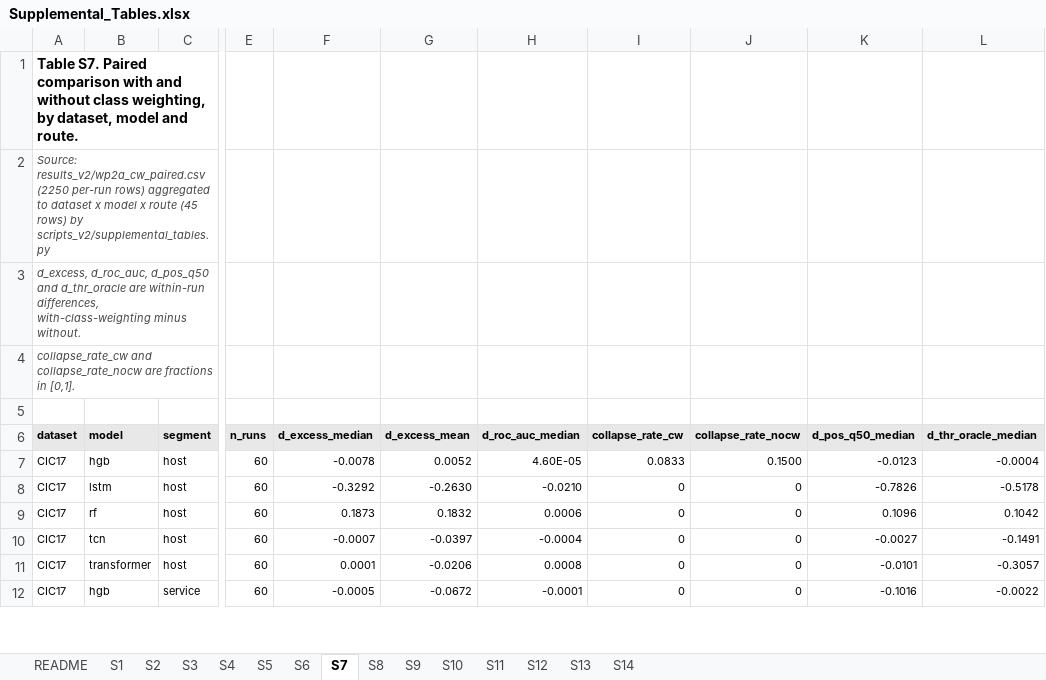
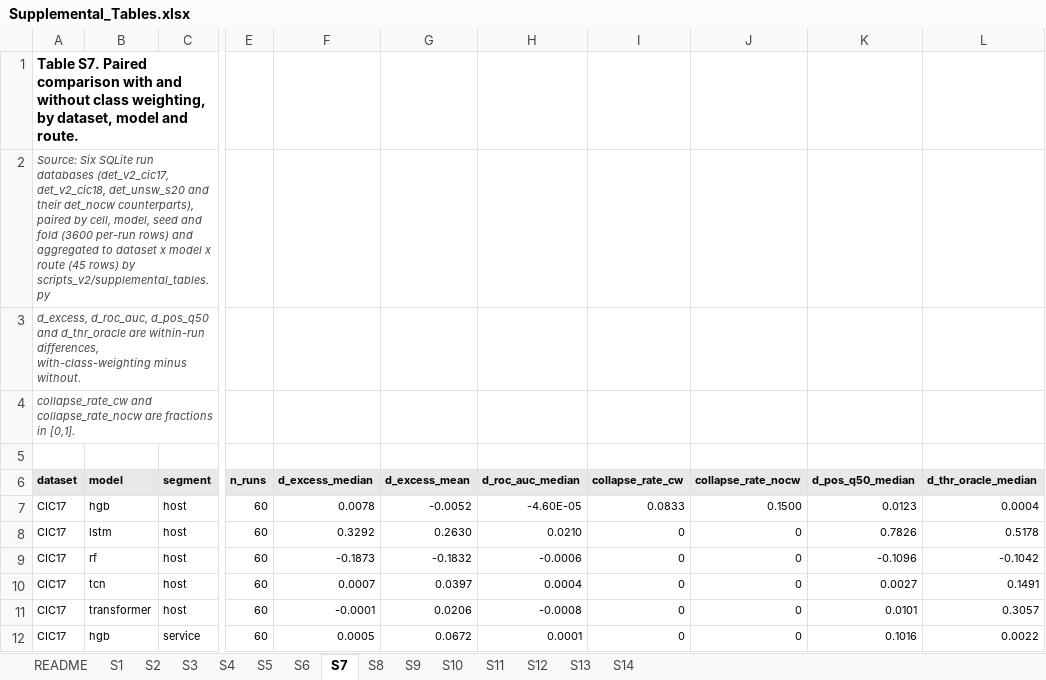
Before and after one commit to yangguizheng/nids-cutoff-audit, an Excel workbook: results_v2/final/Supplemental_Tables.xlsx, sheet S7, drawn as a sheet; only a part is shown, gaps mark what is left out; values as stored, in another font and other column widths than the file's, no borders; the diff covers the shown part only; the diff names each change by its address in the sheet, - before the commit and + after, or states it on an @@ line.

```diff
--- a/results_v2/final/Supplemental_Tables.xlsx (sheet S7)
+++ b/results_v2/final/Supplemental_Tables.xlsx (sheet S7)
-A2 (dataset): Source: results_v2/wp2a_cw_paired.csv (2250 per-run rows) aggregated to…
+A2 (dataset): Source: Six SQLite run databases (det_v2_cic17, det_v2_cic18, det_unsw_s20 and their det_nocw counterparts), paired by cell, model, seed and fold (3600 per-run rows) and aggregated to…
-F7 (d_excess_median): -0.0078
+F7 (d_excess_median): 0.0078
-G7 (d_excess_mean): 0.0052
+G7 (d_excess_mean): -0.0052
-H7 (d_roc_auc_median): 4.60E-05
+H7 (d_roc_auc_median): -4.60E-05
-K7 (d_pos_q50_median): -0.0123
+K7 (d_pos_q50_median): 0.0123
-L7 (d_thr_oracle_median): -0.0004
+L7 (d_thr_oracle_median): 0.0004
-F8 (d_excess_median): -0.3292
+F8 (d_excess_median): 0.3292
-G8 (d_excess_mean): -0.2630
+G8 (d_excess_mean): 0.2630
-H8 (d_roc_auc_median): -0.0210
+H8 (d_roc_auc_median): 0.0210
-K8 (d_pos_q50_median): -0.7826
+K8 (d_pos_q50_median): 0.7826
-L8 (d_thr_oracle_median): -0.5178
+L8 (d_thr_oracle_median): 0.5178
-F9 (d_excess_median): 0.1873
+F9 (d_excess_median): -0.1873
-G9 (d_excess_mean): 0.1832
+G9 (d_excess_mean): -0.1832
-H9 (d_roc_auc_median): 0.0006
+H9 (d_roc_auc_median): -0.0006
-K9 (d_pos_q50_median): 0.1096
+K9 (d_pos_q50_median): -0.1096
-L9 (d_thr_oracle_median): 0.1042
+L9 (d_thr_oracle_median): -0.1042
-F10 (d_excess_median): -0.0007
+F10 (d_excess_median): 0.0007
-G10 (d_excess_mean): -0.0397
+G10 (d_excess_mean): 0.0397
-H10 (d_roc_auc_median): -0.0004
+H10 (d_roc_auc_median): 0.0004
-K10 (d_pos_q50_median): -0.0027
+K10 (d_pos_q50_median): 0.0027
-L10 (d_thr_oracle_median): -0.1491
+L10 (d_thr_oracle_median): 0.1491
-F11 (d_excess_median): 0.0001
+F11 (d_excess_median): -0.0001
-G11 (d_excess_mean): -0.0206
+G11 (d_excess_mean): 0.0206
-H11 (d_roc_auc_median): 0.0008
+H11 (d_roc_auc_median): -0.0008
-K11 (d_pos_q50_median): -0.0101
+K11 (d_pos_q50_median): 0.0101
-L11 (d_thr_oracle_median): -0.3057
+L11 (d_thr_oracle_median): 0.3057
-F12 (d_excess_median): -0.0005
+F12 (d_excess_median): 0.0005
-G12 (d_excess_mean): -0.0672
+G12 (d_excess_mean): 0.0672
-H12 (d_roc_auc_median): -0.0001
+H12 (d_roc_auc_median): 0.0001
-K12 (d_pos_q50_median): -0.1016
+K12 (d_pos_q50_median): 0.1016
-L12 (d_thr_oracle_median): -0.0022
+L12 (d_thr_oracle_median): 0.0022
```
Also changed, not shown: 207 edited cells elsewhere in this sheet, sheet S1, sheet S14, sheet README, sheet S12, 13 other files.
